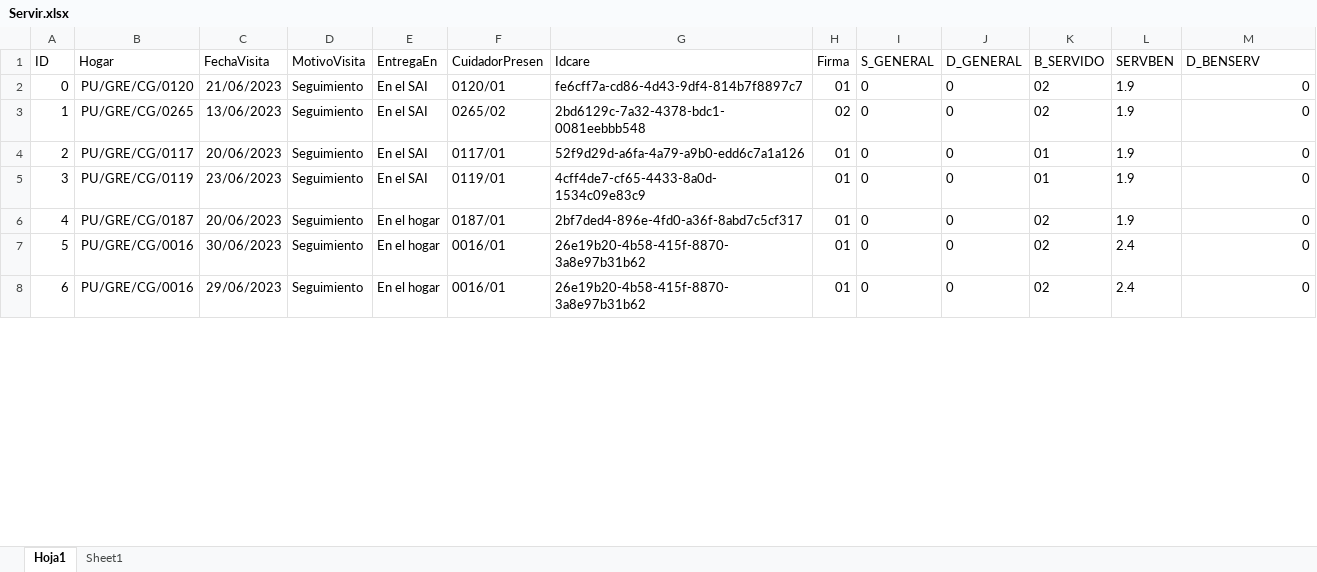
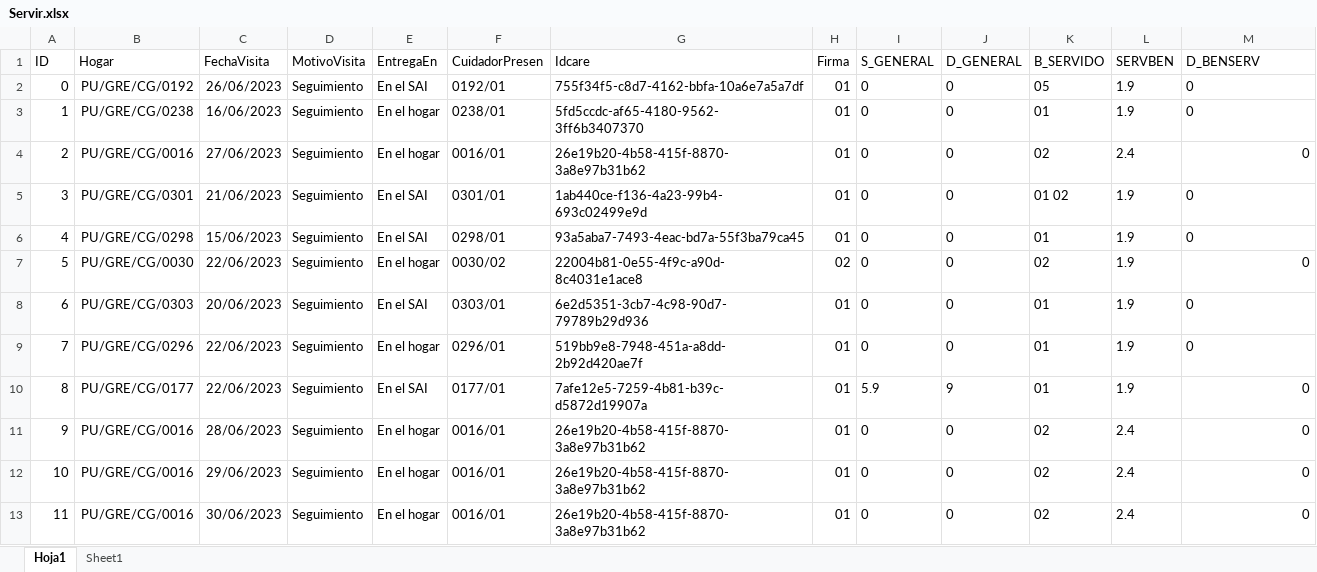
Before and after one commit to Inarixdono/br_shaka, an Excel workbook: Archivos/Servir.xlsx, sheet Hoja1, drawn as a sheet; only a part is shown; values as stored, in another font and other column widths than the file's, no borders; conditional formats not drawn; addresses are those after the commit; the diff covers the shown part only; the diff names each change by its address in the sheet, - before the commit and + after, or states it on an @@ line.

```diff
--- a/Archivos/Servir.xlsx (sheet Hoja1)
+++ b/Archivos/Servir.xlsx (sheet Hoja1)
+row 2: 0 | PU/GRE/CG/0192 | 26/06/2023 | Seguimiento | En el SAI | 0192/01 | 755f34f5-c8d7-4162-bbfa-10a6e7a5a7df | 01 | 0 | 0 | 05 | 1.9 | 0
+row 3: 1 | PU/GRE/CG/0238 | 16/06/2023 | Seguimiento | En el hogar | 0238/01 | 5fd5ccdc-af65-4180-9562-3ff6b3407370 | 01 | 0 | 0 | 01 | 1.9 | 0
@@ row 10 moved to row 4: 2 @@
@@ column A (ID) renumbered between rows 5 and 13 @@
-B5 (Hogar): PU/GRE/CG/0120
+B5 (Hogar): PU/GRE/CG/0301
-F5 (CuidadorPresen): 0120/01
+F5 (CuidadorPresen): 0301/01
-G5 (Idcare): fe6cff7a-cd86-4d43-9df4-814b7f8897c7
+G5 (Idcare): 1ab440ce-f136-4a23-99b4-693c02499e9d
-K5 (B_SERVIDO): 02
+K5 (B_SERVIDO): 01 02
-M5 alignment: right
+M5 alignment: left
+row 6: 4 | PU/GRE/CG/0298 | 15/06/2023 | Seguimiento | En el SAI | 0298/01 | 93a5aba7-7493-4eac-bd7a-55f3ba79ca45 | 01 | 0 | 0 | 01 | 1.9 | 0
-B7 (Hogar): PU/GRE/CG/0265
+B7 (Hogar): PU/GRE/CG/0030
-C7 (FechaVisita): 13/06/2023
+C7 (FechaVisita): 22/06/2023
-E7 (EntregaEn): En el SAI
+E7 (EntregaEn): En el hogar
-F7 (CuidadorPresen): 0265/02
+F7 (CuidadorPresen): 0030/02
-G7 (Idcare): 2bd6129c-7a32-4378-bdc1-0081eebbb548
+G7 (Idcare): 22004b81-0e55-4f9c-a90d-8c4031e1ace8
-B8 (Hogar): PU/GRE/CG/0117
+B8 (Hogar): PU/GRE/CG/0303
-F8 (CuidadorPresen): 0117/01
+F8 (CuidadorPresen): 0303/01
-G8 (Idcare): 52f9d29d-a6fa-4a79-a9b0-edd6c7a1a126
+G8 (Idcare): 6e2d5351-3cb7-4c98-90d7-79789b29d936
-M8:M9 alignment: right
+M8:M9 alignment: left
-B9 (Hogar): PU/GRE/CG/0119
+B9 (Hogar): PU/GRE/CG/0296
-C9 (FechaVisita): 23/06/2023
+C9 (FechaVisita): 22/06/2023
-E9 (EntregaEn): En el SAI
+E9 (EntregaEn): En el hogar
-F9 (CuidadorPresen): 0119/01
+F9 (CuidadorPresen): 0296/01
-G9 (Idcare): 4cff4de7-cf65-4433-8a0d-1534c09e83c9
+G9 (Idcare): 519bb9e8-7948-451a-a8dd-2b92d420ae7f
+row 10: 8 | PU/GRE/CG/0177 | 22/06/2023 | Seguimiento | En el SAI | 0177/01 | 7afe12e5-7259-4b81-b39c-d5872d19907a | 01 | 5.9 | 9 | 01 | 1.9 | 0
-B11 (Hogar): PU/GRE/CG/0187
+B11 (Hogar): PU/GRE/CG/0016
-C11 (FechaVisita): 20/06/2023
+C11 (FechaVisita): 28/06/2023
-F11 (CuidadorPresen): 0187/01
+F11 (CuidadorPresen): 0016/01
-G11 (Idcare): 2bf7ded4-896e-4fd0-a36f-8abd7c5cf317
+G11 (Idcare): 26e19b20-4b58-415f-8870-3a8e97b31b62
-L11 (SERVBEN): 1.9
+L11 (SERVBEN): 2.4
@@ row 8 moved to row 12: 10 @@
```
Also changed, not shown: 18 removed rows elsewhere in this sheet, formulas that keep their value, 7 other files.
